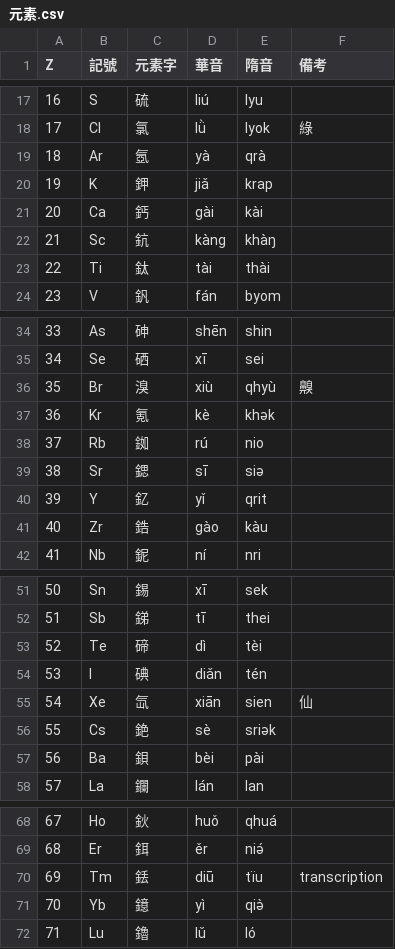
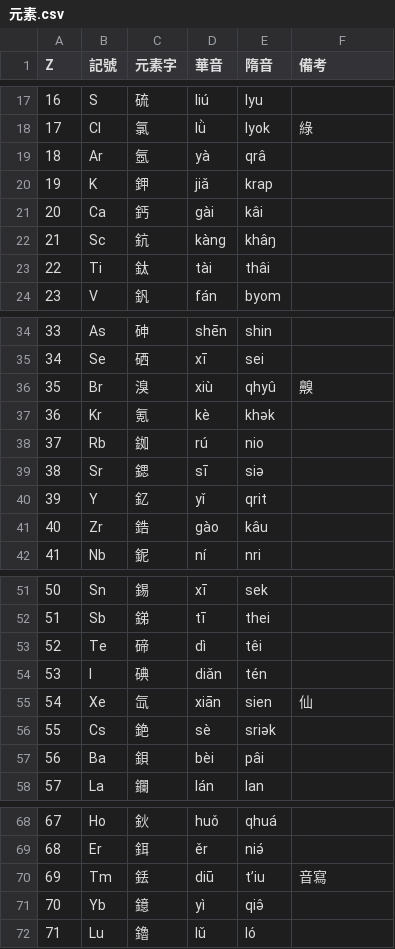
Before and after one commit to Magnezone462/Zyevio, a CSV file: 元素.csv, drawn as a sheet; only a part is shown, gaps mark what is left out; the diff covers the shown part only.

```diff
--- a/元素.csv
+++ b/元素.csv
@@ -18,7 +18,7 @@ Z,記號,元素字,華音,隋音,備考
 17,Cl,氯,lǜ,lyok,綠
-18,Ar,氬,yà,qrà,
+18,Ar,氬,yà,qrâ,
 19,K,鉀,jiǎ,krap,
-20,Ca,鈣,gài,kài,
-21,Sc,鈧,kàng,khàŋ,
-22,Ti,鈦,tài,thài,
+20,Ca,鈣,gài,kâi,
+21,Sc,鈧,kàng,khâŋ,
+22,Ti,鈦,tài,thâi,
 23,V,釩,fán,byom,
@@ -35,3 +35,3 @@ Z,記號,元素字,華音,隋音,備考
 34,Se,硒,xī,sei,
-35,Br,溴,xiù,qhyù,齅
+35,Br,溴,xiù,qhyû,齅
 36,Kr,氪,kè,khək,
@@ -40,3 +40,3 @@ Z,記號,元素字,華音,隋音,備考
 39,Y,釔,yǐ,qrit,
-40,Zr,鋯,gào,kàu,
+40,Zr,鋯,gào,kâu,
 41,Nb,鈮,ní,nri,
@@ -52,3 +52,3 @@ Z,記號,元素字,華音,隋音,備考
 51,Sb,銻,tī,thei,
-52,Te,碲,dì,tèi,
+52,Te,碲,dì,têi,
 53,I,碘,diǎn,tén,
@@ -56,3 +56,3 @@ Z,記號,元素字,華音,隋音,備考
 55,Cs,銫,sè,sriək,
-56,Ba,鋇,bèi,pài,
+56,Ba,鋇,bèi,pâi,
 57,La,鑭,lán,lan,
@@ -69,4 +69,4 @@ Z,記號,元素字,華音,隋音,備考
 68,Er,鉺,ěr,niə́,
-69,Tm,銩,diū,tïu,transcription
-70,Yb,鐿,yì,qiə̀,
+69,Tm,銩,diū,tʼiu,音寫
+70,Yb,鐿,yì,qiə̂,
 71,Lu,鑥,lǔ,ló,
```
Also changed, not shown: 3 edited cells elsewhere in this file, 《百家姓》諸語音.csv, 2 other files.
